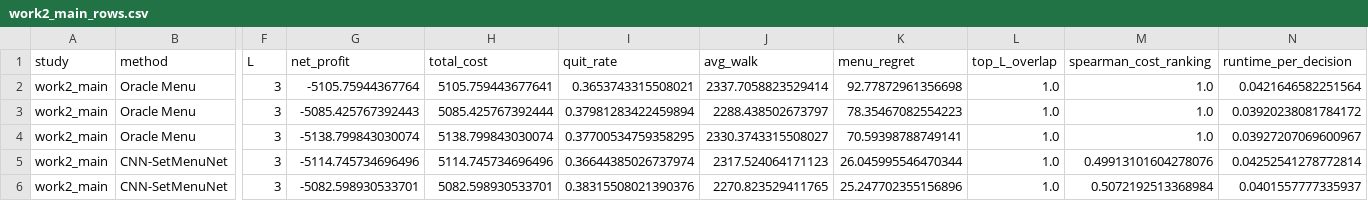
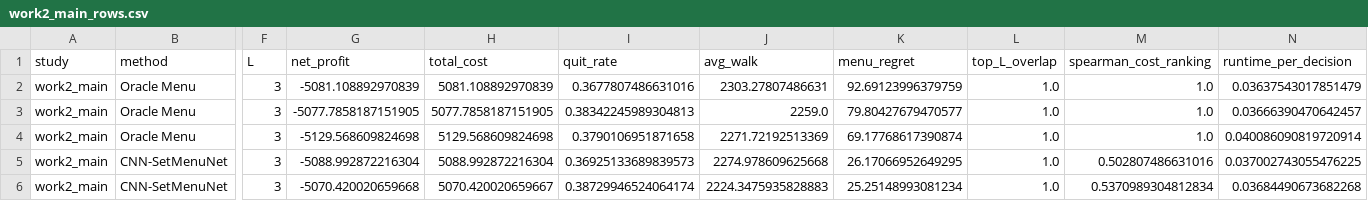
Before and after one commit to ajandxx-cloud/work2_menu, a CSV file: artifacts/work2_cnn_setmenunet/results_snapshot/work2_main_rows.csv, drawn as a sheet; only a part is shown, gaps mark what is left out; the diff covers the shown part only; the diff names each change by its address in the sheet, - before the commit and + after, or states it on an @@ line.

```diff
--- a/artifacts/work2_cnn_setmenunet/results_snapshot/work2_main_rows.csv
+++ b/artifacts/work2_cnn_setmenunet/results_snapshot/work2_main_rows.csv
-G2 (net_profit): -5105.75944367764
+G2 (net_profit): -5081.108892970839
-H2 (total_cost): 5105.759443677641
+H2 (total_cost): 5081.108892970839
-I2 (quit_rate): 0.3653743315508021
+I2 (quit_rate): 0.3677807486631016
-J2 (avg_walk): 2337.7058823529414
+J2 (avg_walk): 2303.27807486631
-K2 (menu_regret): 92.77872961356698
+K2 (menu_regret): 92.69123996379759
-N2 (runtime_per_decision): 0.0421646582251564
+N2 (runtime_per_decision): 0.03637543017851479
-G3 (net_profit): -5085.425767392443
+G3 (net_profit): -5077.7858187151905
-H3 (total_cost): 5085.425767392444
+H3 (total_cost): 5077.7858187151905
-I3 (quit_rate): 0.37981283422459894
+I3 (quit_rate): 0.38342245989304813
-J3 (avg_walk): 2288.438502673797
+J3 (avg_walk): 2259.0
-K3 (menu_regret): 78.35467082554223
+K3 (menu_regret): 79.80427679470577
-N3 (runtime_per_decision): 0.03920238081784172
+N3 (runtime_per_decision): 0.03666390470642457
-G4 (net_profit): -5138.799843030074
+G4 (net_profit): -5129.568609824698
-H4 (total_cost): 5138.799843030074
+H4 (total_cost): 5129.568609824698
-I4 (quit_rate): 0.37700534759358295
+I4 (quit_rate): 0.3790106951871658
-J4 (avg_walk): 2330.3743315508027
+J4 (avg_walk): 2271.72192513369
-K4 (menu_regret): 70.59398788749141
+K4 (menu_regret): 69.17768617390874
-N4 (runtime_per_decision): 0.03927207069600967
+N4 (runtime_per_decision): 0.040086090819720914
-G5 (net_profit): -5114.745734696496
+G5 (net_profit): -5088.992872216304
-H5 (total_cost): 5114.745734696496
+H5 (total_cost): 5088.992872216304
-I5 (quit_rate): 0.36644385026737974
+I5 (quit_rate): 0.36925133689839573
-J5 (avg_walk): 2317.524064171123
+J5 (avg_walk): 2274.978609625668
-K5 (menu_regret): 26.045995546470344
+K5 (menu_regret): 26.17066952649295
-M5 (spearman_cost_ranking): 0.49913101604278076
+M5 (spearman_cost_ranking): 0.502807486631016
-N5 (runtime_per_decision): 0.04252541278772814
+N5 (runtime_per_decision): 0.037002743055476225
-G6 (net_profit): -5082.598930533701
+G6 (net_profit): -5070.420020659668
-H6 (total_cost): 5082.598930533701
+H6 (total_cost): 5070.420020659667
-I6 (quit_rate): 0.38315508021390376
+I6 (quit_rate): 0.38729946524064174
-J6 (avg_walk): 2270.823529411765
+J6 (avg_walk): 2224.3475935828883
-K6 (menu_regret): 25.247702355156896
+K6 (menu_regret): 25.25148993081234
-M6 (spearman_cost_ranking): 0.5072192513368984
+M6 (spearman_cost_ranking): 0.5370989304812834
-N6 (runtime_per_decision): 0.0401557777335937
+N6 (runtime_per_decision): 0.03684490673682268
```
Also changed, not shown: 3 added rows and 68 edited cells elsewhere in this file, 7 other files.
